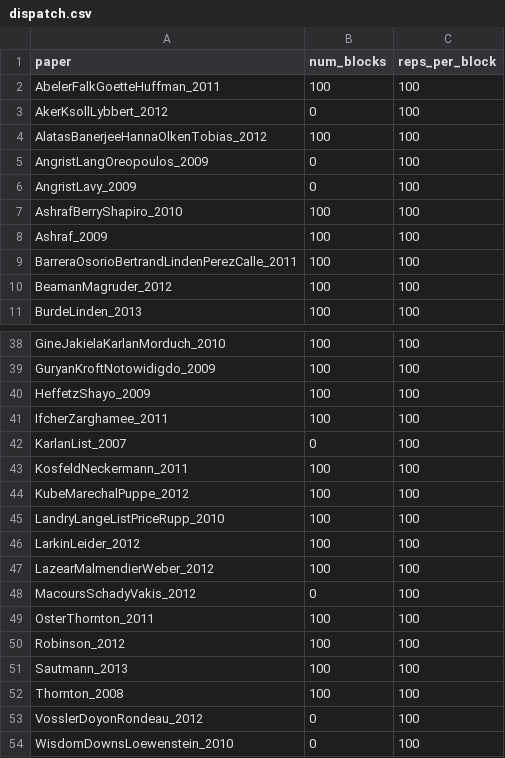
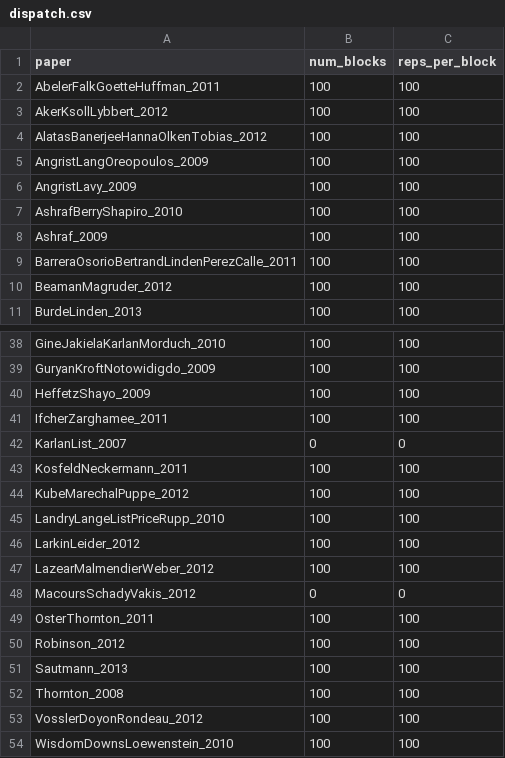
Before and after one commit to JMSLab/Young2019, a CSV file: source/derived/replication/dispatch.csv, drawn as a sheet; only a part is shown, gaps mark what is left out; the diff covers the shown part only.

```diff
--- a/source/derived/replication/dispatch.csv
+++ b/source/derived/replication/dispatch.csv
@@ -2,6 +2,6 @@
 AbelerFalkGoetteHuffman_2011,100,100
-AkerKsollLybbert_2012,0,100
+AkerKsollLybbert_2012,100,100
 AlatasBanerjeeHannaOlkenTobias_2012,100,100
-AngristLangOreopoulos_2009,0,100
-AngristLavy_2009,0,100
+AngristLangOreopoulos_2009,100,100
+AngristLavy_2009,100,100
 AshrafBerryShapiro_2010,100,100
@@ -41,3 +41,3 @@ HeffetzShayo_2009,100,100
 IfcherZarghamee_2011,100,100
-KarlanList_2007,0,100
+KarlanList_2007,0,0
 KosfeldNeckermann_2011,100,100
@@ -47,3 +47,3 @@ LarkinLeider_2012,100,100
 LazearMalmendierWeber_2012,100,100
-MacoursSchadyVakis_2012,0,100
+MacoursSchadyVakis_2012,0,0
 OsterThornton_2011,100,100
@@ -52,3 +52,3 @@ Sautmann_2013,100,100
 Thornton_2008,100,100
-VosslerDoyonRondeau_2012,0,100
-WisdomDownsLoewenstein_2010,0,100
+VosslerDoyonRondeau_2012,100,100
+WisdomDownsLoewenstein_2010,100,100
```
Also changed, not shown: 15 edited cells elsewhere in this file, 2 other files.
